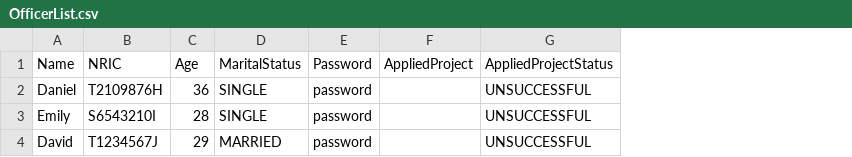
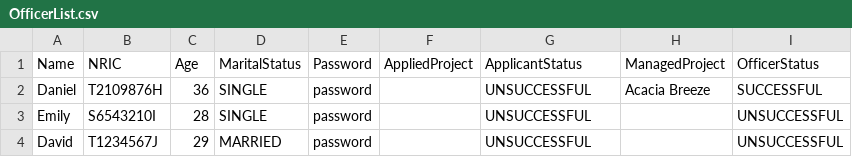
Before and after one commit to Dangomimikyu/SC2002_Group3_FDAB, a CSV file: src/localdata/OfficerList.csv, drawn as a sheet; the diff names each change by its address in the sheet, - before the commit and + after, or states it on an @@ line.

Commit message:
saving first
- changed csv field applicantProjectStatus to ApplicantStatus

- Added Fields to officer csv to add managed project and officer status

- authenticator empty constructor

- reader and writer adjusted

```diff
--- a/src/localdata/OfficerList.csv
+++ b/src/localdata/OfficerList.csv
+column H (ManagedProject), row 2: Acacia Breeze
+column I (OfficerStatus), rows 2-4: SUCCESSFUL | UNSUCCESSFUL | UNSUCCESSFUL
-G1: AppliedProjectStatus
+G1: ApplicantStatus
```
Also changed, not shown: src/localdata/ApplicantList.csv, src/localdata/ProjectList.csv, 8 other files.
